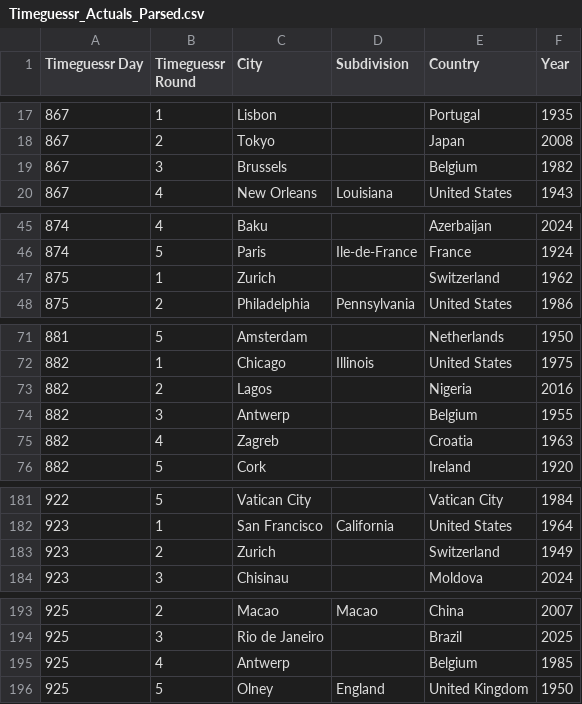
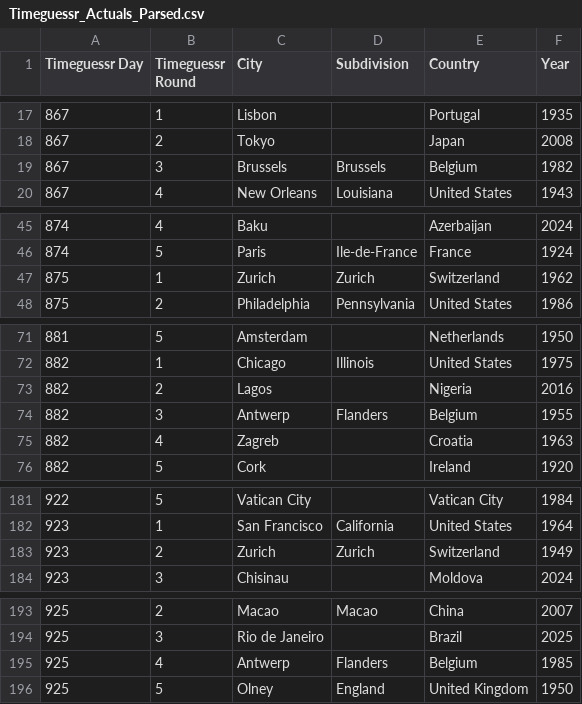
Before and after one commit to sjlarimer/TimeGuessr, a CSV file: Data/Timeguessr_Actuals_Parsed.csv, drawn as a sheet; only a part is shown, gaps mark what is left out; the diff covers the shown part only.

```diff
--- a/Data/Timeguessr_Actuals_Parsed.csv
+++ b/Data/Timeguessr_Actuals_Parsed.csv
@@ -18,3 +18,3 @@ Timeguessr Day,Timeguessr Round,City,Subdivision,Country,Year
 867,2,Tokyo,,Japan,2008
-867,3,Brussels,,Belgium,1982
+867,3,Brussels,Brussels,Belgium,1982
 867,4,New Orleans,Louisiana,United States,1943
@@ -46,3 +46,3 @@ Timeguessr Day,Timeguessr Round,City,Subdivision,Country,Year
 874,5,Paris,Ile-de-France,France,1924
-875,1,Zurich,,Switzerland,1962
+875,1,Zurich,Zurich,Switzerland,1962
 875,2,Philadelphia,Pennsylvania,United States,1986
@@ -73,3 +73,3 @@ Timeguessr Day,Timeguessr Round,City,Subdivision,Country,Year
 882,2,Lagos,,Nigeria,2016
-882,3,Antwerp,,Belgium,1955
+882,3,Antwerp,Flanders,Belgium,1955
 882,4,Zagreb,,Croatia,1963
@@ -182,3 +182,3 @@ Timeguessr Day,Timeguessr Round,City,Subdivision,Country,Year
 923,1,San Francisco,California,United States,1964
-923,2,Zurich,,Switzerland,1949
+923,2,Zurich,Zurich,Switzerland,1949
 923,3,Chisinau,,Moldova,2024
@@ -194,3 +194,3 @@ Timeguessr Day,Timeguessr Round,City,Subdivision,Country,Year
 925,3,Rio de Janeiro,,Brazil,2025
-925,4,Antwerp,,Belgium,1985
+925,4,Antwerp,Flanders,Belgium,1985
 925,5,Olney,England,United Kingdom,1950
```
Also changed, not shown: 20 added rows and 8 edited cells elsewhere in this file, Data/Timeguessr_Michael_Parsed.csv, Data/Timeguessr_Sarah_Parsed.csv, 4 other files.
